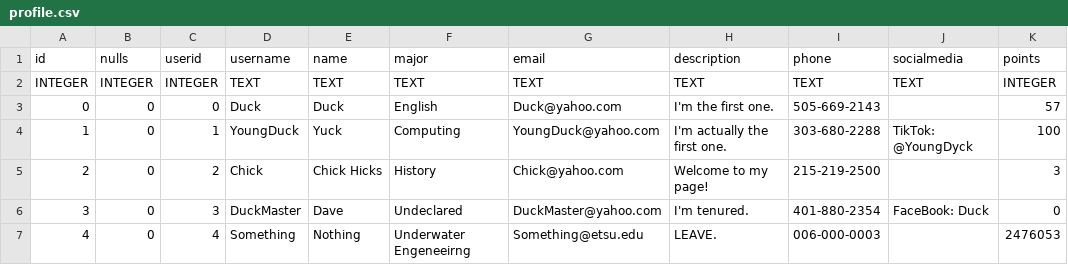
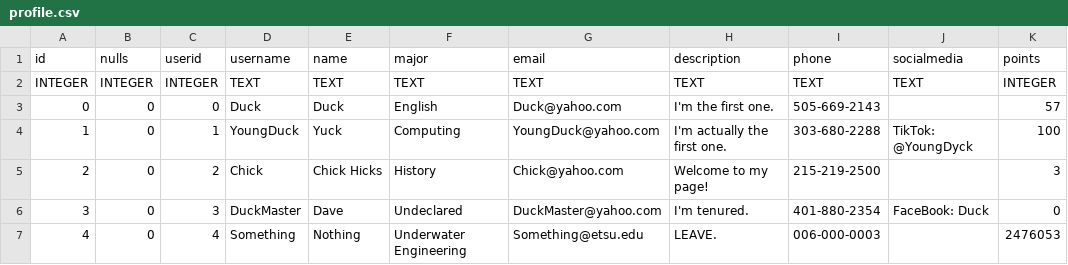
Before and after one commit to HannahMTaylor/BucHelpTraps, a CSV file: BucHelp/wwwroot/CSVs/profile.csv, drawn as a sheet; only a part is shown; the diff names each change by its address in the sheet, - before the commit and + after, or states it on an @@ line.

Commit message:
Finished Profiles

```diff
--- a/BucHelp/wwwroot/CSVs/profile.csv
+++ b/BucHelp/wwwroot/CSVs/profile.csv
-F7 (major): Underwater Engeneeirng
+F7 (major): Underwater Engineering
```
Also changed, not shown: 2 other files.
